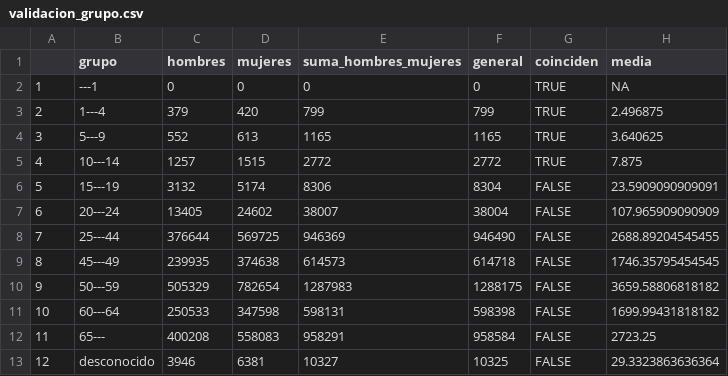
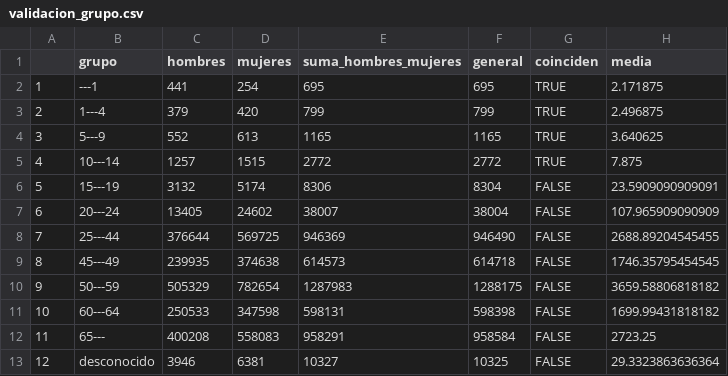
Before and after one commit to emejiaf/proyectoEA1, a CSV file: DATOS/PROCESADOS/validacion_grupo.csv, drawn as a sheet.

```diff
--- a/DATOS/PROCESADOS/validacion_grupo.csv
+++ b/DATOS/PROCESADOS/validacion_grupo.csv
@@ -1,3 +1,3 @@
 "","grupo","hombres","mujeres","suma_hombres_mujeres","general","coinciden","media"
-"1","---1",0,0,0,0,TRUE,NA
+"1","---1",441,254,695,695,TRUE,2.171875
 "2","1---4",379,420,799,799,TRUE,2.496875
```
Also changed, not shown: DATOS/PROCESADOS/grupo.csv, 6 other files.
